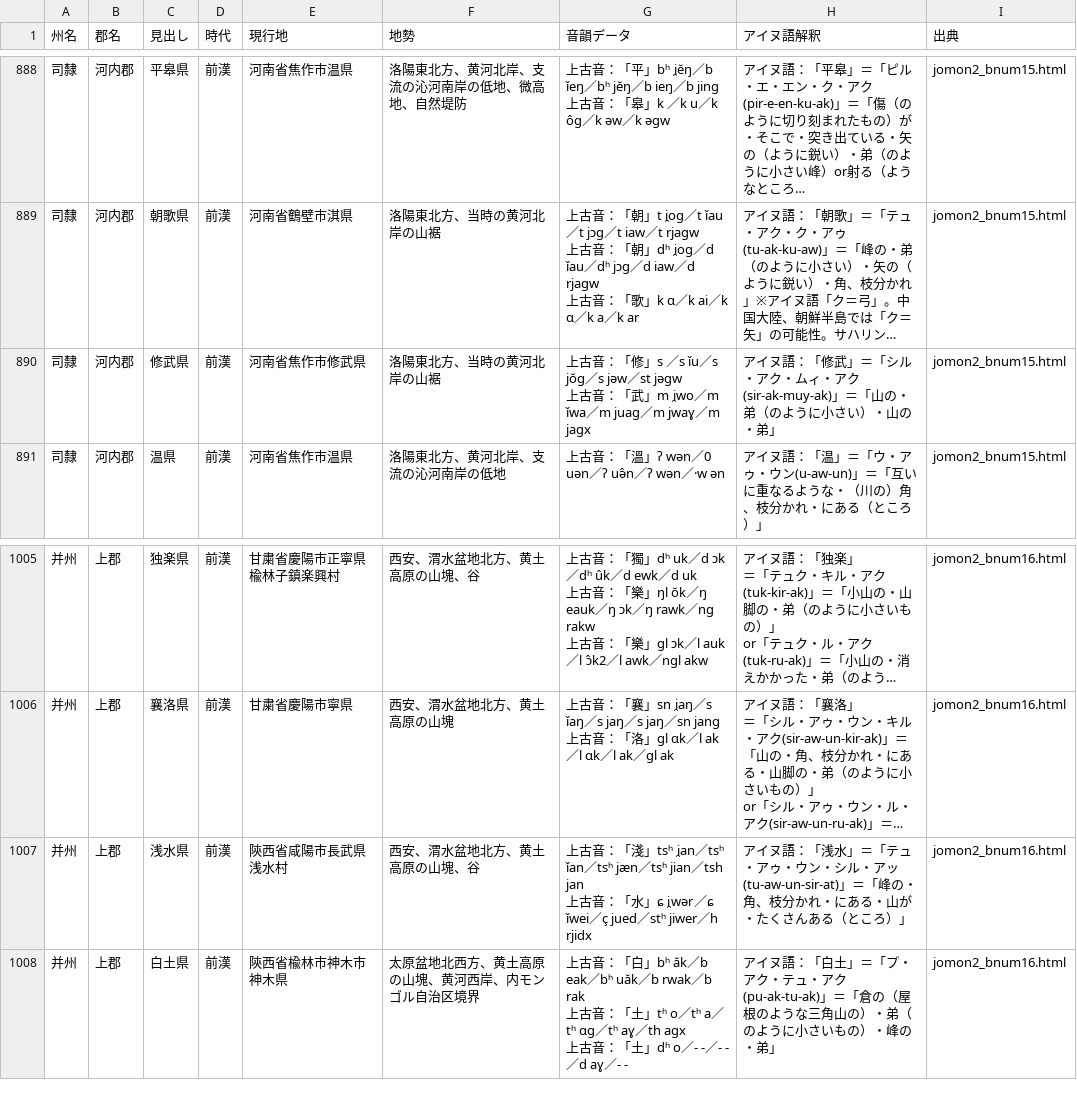
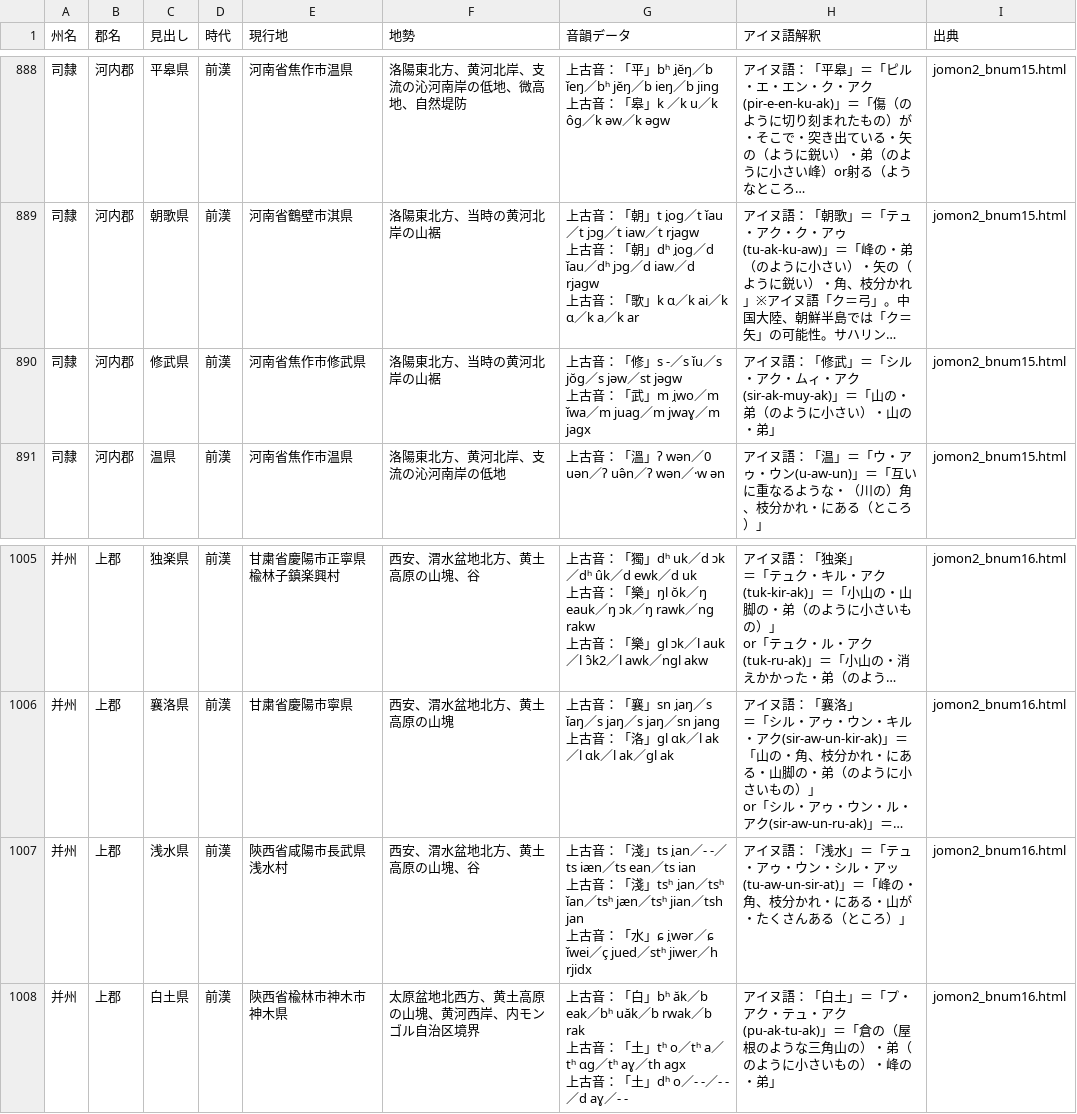
Before and after one commit to Kagetsu-Kinoe/east-asia-toponym-database, a CSV file: east-asia-toponym-database/han-dynasty/data/han-dynasty-ainu.csv, drawn as a sheet; only a part is shown, gaps mark what is left out; long unchanged cells end in …; ↵ is a line break in a cell; the diff names each change by its address in the sheet, - before the commit and + after, or states it on an @@ line.

```diff
--- a/east-asia-toponym-database/han-dynasty/data/han-dynasty-ainu.csv
+++ b/east-asia-toponym-database/han-dynasty/data/han-dynasty-ainu.csv
-G890 (音韻データ): …「修」s ／s ǐu／…
+G890 (音韻データ): …「修」s -／s ǐu／…
-G1007 (音韻データ): …：「淺」tsʰ i̯an／tsʰ…
+G1007 (音韻データ): …：「淺」ts i̯an／- -／ts iæn／ts ean／ts ian ↵ 上古音：「淺」tsʰ i̯an／tsʰ…
```
Also changed, not shown: east-asia-toponym-database/samguk-sagi/data/samguk-sagi-ainu.csv, 5 other files.
